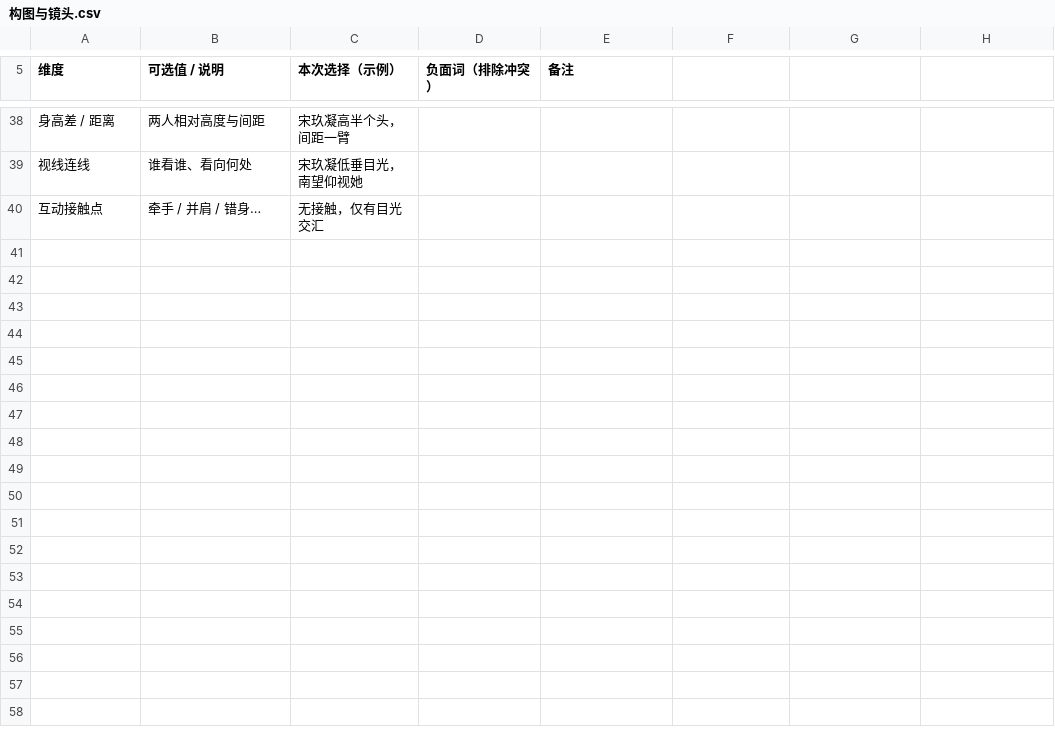
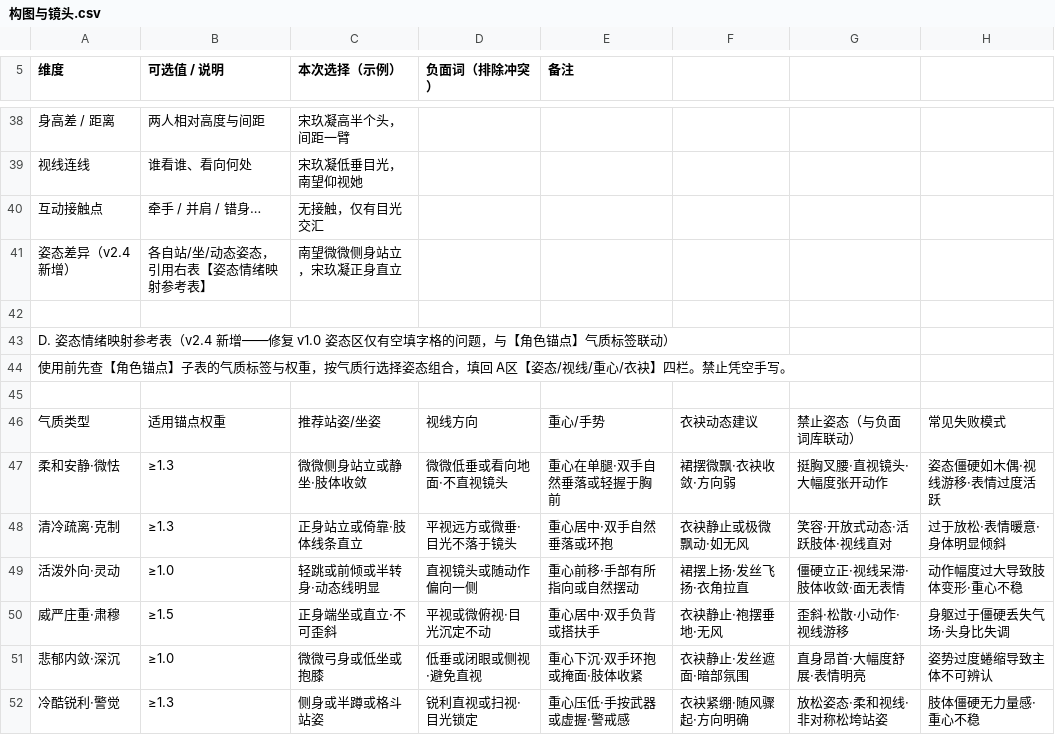
Before and after one commit to nohn3043-arch/ai-draw-cue-word-project, a CSV file: sheets/构图与镜头.csv, drawn as a sheet; only a part is shown, gaps mark what is left out; the diff names each change by its address in the sheet, - before the commit and + after, or states it on an @@ line.

Commit message:
v2.4: Add posture-emotion reference table (Section D) to Composition & Shots
- Fix v1.0→v2.0 legacy: posture zone was 4 empty text fields with no reference
- New D section maps 6 temperament types to pose/gaze/center-of-gravity options
- C section adds per-character posture-difference field for dual-character scenes
- Sync with Tencent Docs source

```diff
--- a/sheets/构图与镜头.csv
+++ b/sheets/构图与镜头.csv
+row 41: 姿态差异（v2.4 新增） | 各自站/坐/动态姿态，引用右表【姿态情绪映射参考表】 | 南望微微侧身站立，宋玖凝正身直立
+row 42: (empty)
+row 43: D. 姿态情绪映射参考表（v2.4 新增——修复 v1.0 姿态区仅有空填字格的问题，与【角色锚点】气质标签联动）
+row 44: 使用前先查【角色锚点】子表的气质标签与权重，按气质行选择姿态组合，填回 A区【姿态/视线/重心/衣袂】四栏。禁止凭空手写。
+row 45: (empty)
+row 46: 气质类型 | 适用锚点权重 | 推荐站姿/坐姿 | 视线方向 | 重心/手势 | 衣袂动态建议 | 禁止姿态（与负面词库联动） | 常见失败模式
+row 47: 柔和安静·微怯 | ≥1.3 | 微微侧身站立或静坐·肢体收敛 | 微微低垂或看向地面·不直视镜头 | 重心在单腿·双手自然垂落或轻握于胸前 | 裙摆微飘·衣袂收敛·方向弱 | 挺胸叉腰·直视镜头·大幅度张开动作 | 姿态僵硬如木偶·视线游移·表情过度活跃
+row 48: 清冷疏离·克制 | ≥1.3 | 正身站立或倚靠·肢体线条直立 | 平视远方或微垂·目光不落于镜头 | 重心居中·双手自然垂落或环抱 | 衣袂静止或极微飘动·如无风 | 笑容·开放式动态·活跃肢体·视线直对 | 过于放松·表情暖意·身体明显倾斜
+row 49: 活泼外向·灵动 | ≥1.0 | 轻跳或前倾或半转身·动态线明显 | 直视镜头或随动作偏向一侧 | 重心前移·手部有所指向或自然摆动 | 裙摆上扬·发丝飞扬·衣角拉直 | 僵硬立正·视线呆滞·肢体收敛·面无表情 | 动作幅度过大导致肢体变形·重心不稳
+row 50: 威严庄重·肃穆 | ≥1.5 | 正身端坐或直立·不可歪斜 | 平视或微俯视·目光沉定不动 | 重心居中·双手负背或搭扶手 | 衣袂静止·袍摆垂地·无风 | 歪斜·松散·小动作·视线游移 | 身躯过于僵硬丢失气场·头身比失调
+row 51: 悲郁内敛·深沉 | ≥1.0 | 微微弓身或低坐或抱膝 | 低垂或闭眼或侧视·避免直视 | 重心下沉·双手环抱或掩面·肢体收紧 | 衣袂静止·发丝遮面·暗部氛围 | 直身昂首·大幅度舒展·表情明亮 | 姿势过度蜷缩导致主体不可辨认
+row 52: 冷酷锐利·警觉 | ≥1.3 | 侧身或半蹲或格斗站姿 | 锐利直视或扫视·目光锁定 | 重心压低·手按武器或虚握·警戒感 | 衣袂紧绷·随风骤起·方向明确 | 放松姿态·柔和视线·非对称松垮站姿 | 肢体僵硬无力量感·重心不稳
```
Also changed, not shown: sheets/使用说明.csv, sheets/修改日志.csv, 1 other file.
